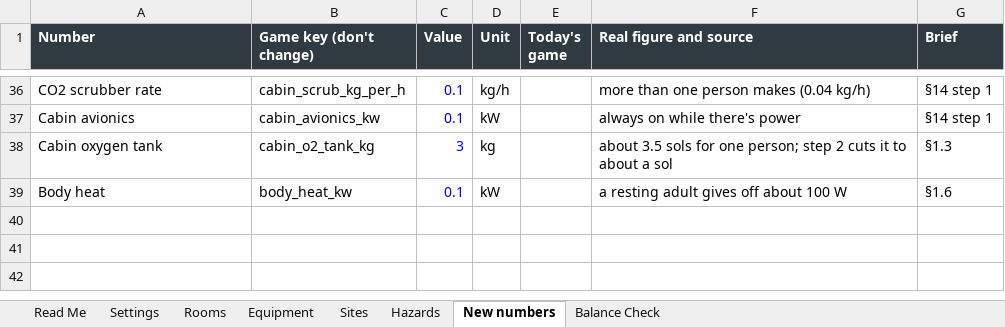
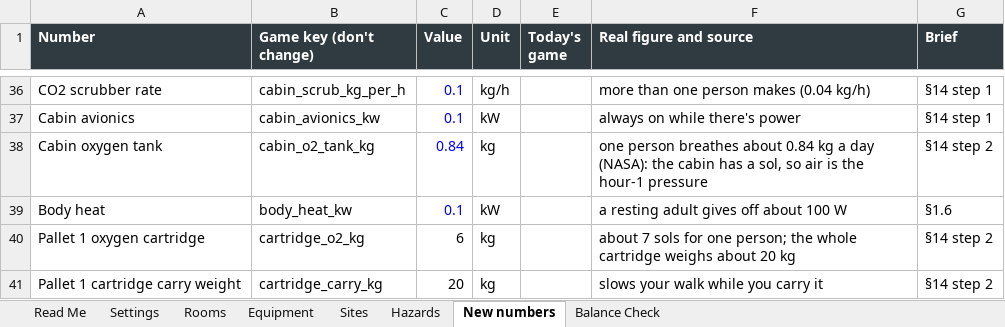
Before and after one commit to sedge87/marshab, an Excel workbook: docs/MarsHabitat_Balance.xlsx, sheet New numbers, drawn as a sheet; only a part is shown, gaps mark what is left out; values as stored, in another font and other column widths than the file's, no borders; the diff names each change by its address in the sheet, - before the commit and + after, or states it on an @@ line.

```diff
--- a/docs/MarsHabitat_Balance.xlsx (sheet New numbers)
+++ b/docs/MarsHabitat_Balance.xlsx (sheet New numbers)
-C38 (Value): 3
+C38 (Value): 0.84
-F38 (Real figure and source): about 3.5 sols for one person; step 2 cuts it to about a sol
+F38 (Real figure and source): one person breathes about 0.84 kg a day (NASA): the cabin has a sol, so air is the hour-1 pressure
-G38 (Brief): §1.3
+G38 (Brief): §14 step 2
+row 40: Pallet 1 oxygen cartridge | cartridge_o2_kg | 6 | kg |  | about 7 sols for one person; the whole cartridge weighs about 20 kg | §14 step 2
+row 41: Pallet 1 cartridge carry weight | cartridge_carry_kg | 20 | kg |  | slows your walk while you carry it | §14 step 2
```
Also changed, not shown: 52 other files.
